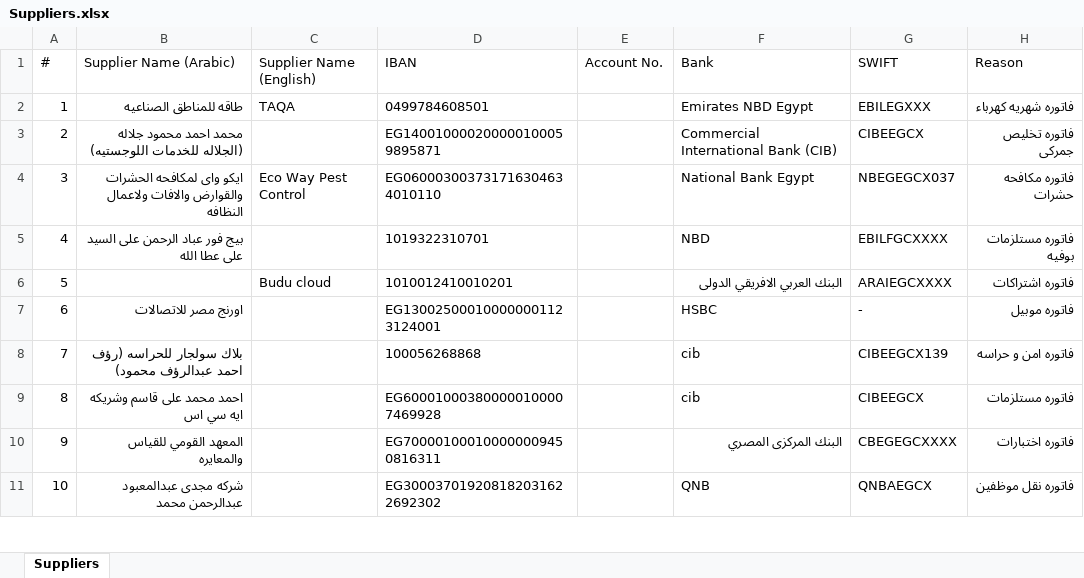
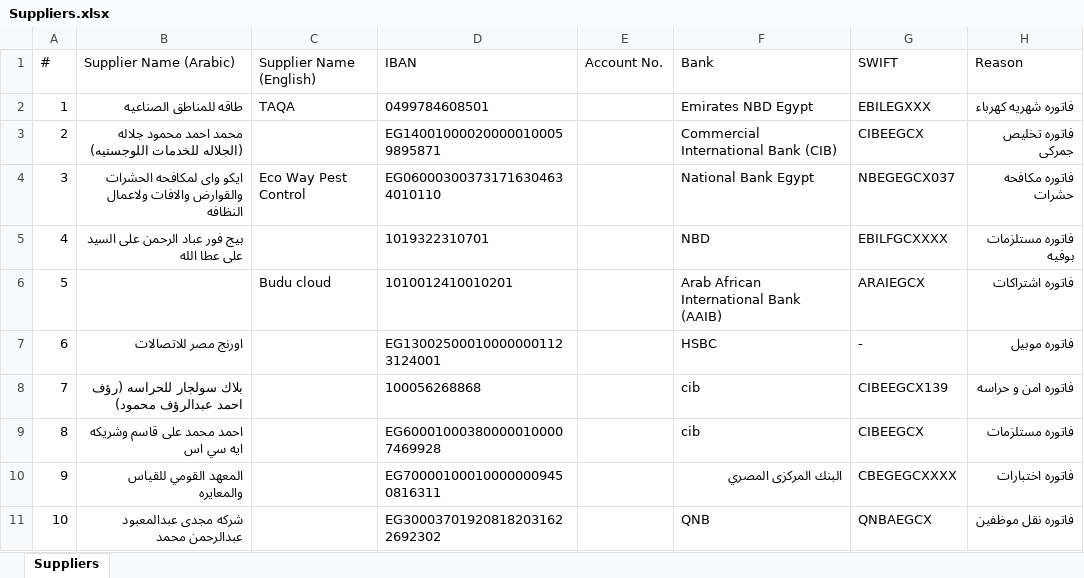
Before and after one commit to ahmedm838/bank-forms, an Excel workbook: data/Suppliers.xlsx, sheet Suppliers, drawn as a sheet; only a part is shown; values as stored, in another font and other column widths than the file's, no borders; the diff names each change by its address in the sheet, - before the commit and + after, or states it on an @@ line.

Commit message:
Update Suppliers.xlsx from Bank Forms

```diff
--- a/data/Suppliers.xlsx (sheet Suppliers)
+++ b/data/Suppliers.xlsx (sheet Suppliers)
-F6 (Bank): البنك العربي الافريقي الدولى
+F6 (Bank): Arab African International Bank (AAIB)
-G6 (SWIFT): ARAIEGCXXXX
+G6 (SWIFT): ARAIEGCX
```
